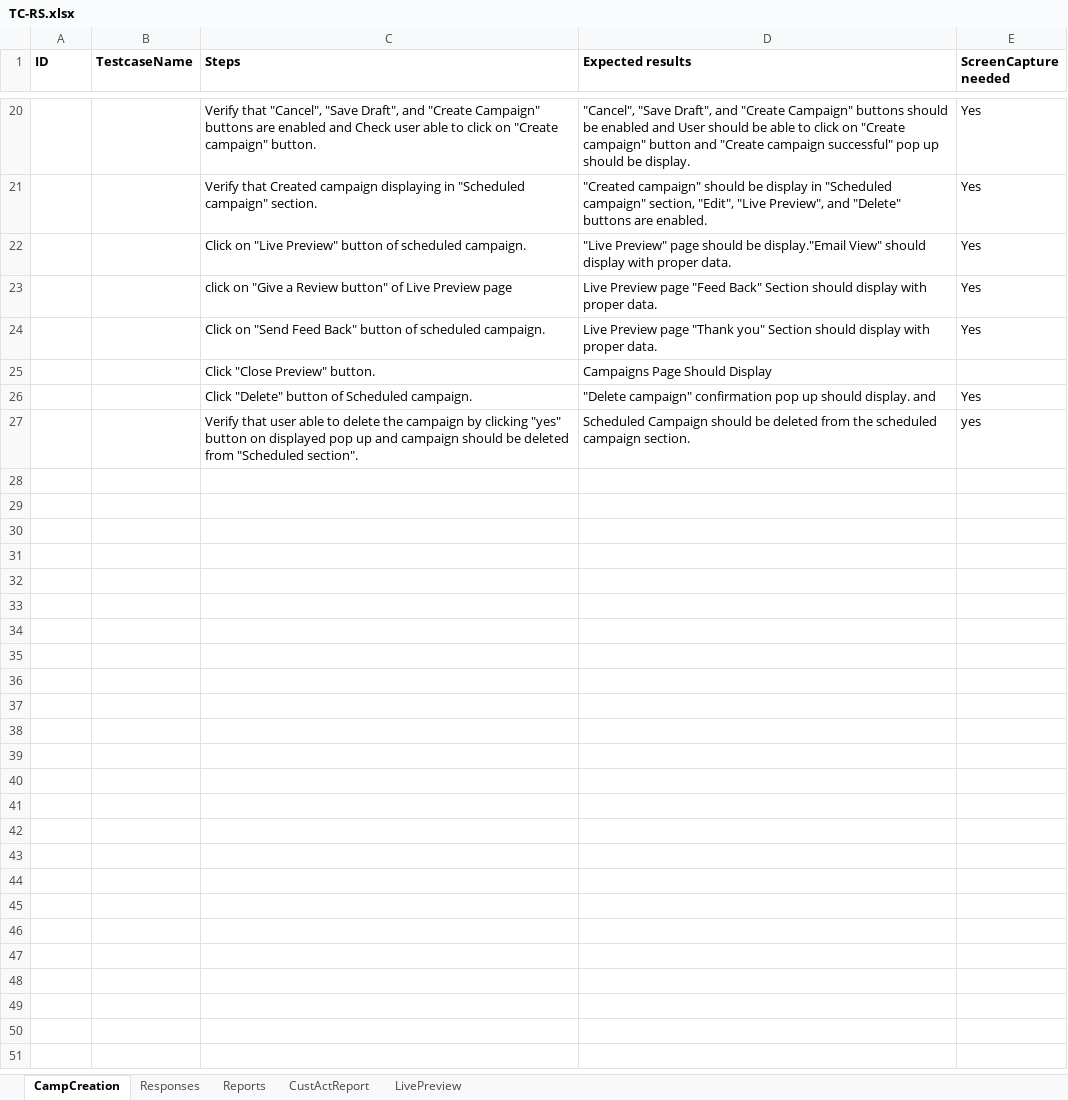
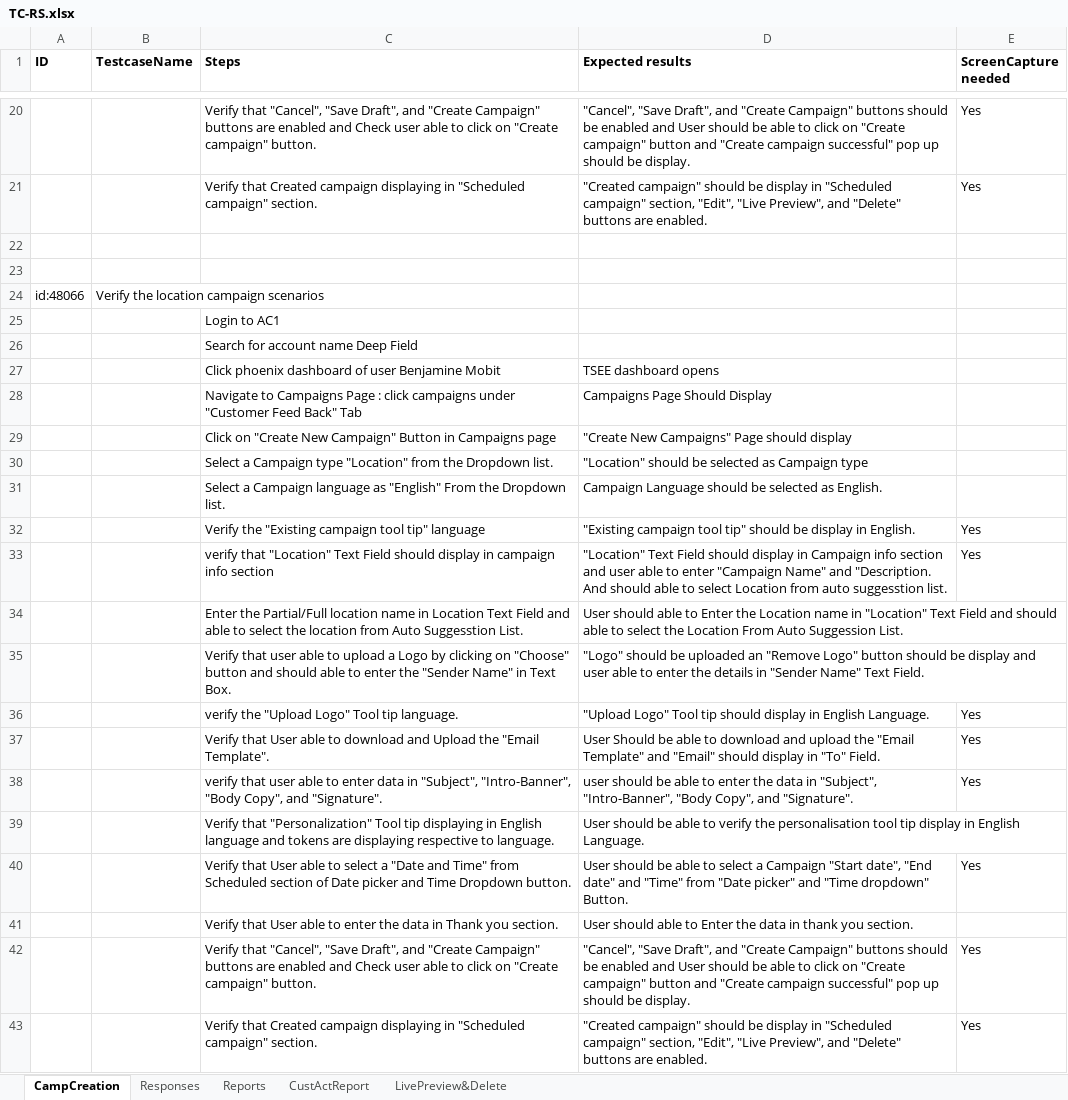
Before and after one commit to DAC-Projects/DACAutomation, an Excel workbook: TC-RS.xlsx, sheet CampCreation, drawn as a sheet; only a part is shown, gaps mark what is left out; values as stored, in another font and other column widths than the file's, no borders; removed rows and columns are numbered as before the commit, all else as after; the diff names each change by its address in the sheet, - before the commit and + after, or states it on an @@ line.

Commit message:
imlemented Data Driven for RS creation campaign java file

```diff
--- a/TC-RS.xlsx (sheet CampCreation)
+++ b/TC-RS.xlsx (sheet CampCreation)
-sheet tab: LivePreview
+sheet tab: LivePreview&Delete
+row 22: (empty)
+row 23: (empty)
+row 24: id:48066 | Verify the location campaign scenarios
+row 25:  |  | Login to AC1
+row 26:  |  | Search for account name Deep Field
+row 27:  |  | Click phoenix dashboard of user Benjamine Mobit | TSEE dashboard opens
+row 28:  |  | Navigate to Campaigns Page : click campaigns under "Customer Feed Back" Tab | Campaigns Page Should Display
+row 29:  |  | Click on "Create New Campaign" Button in Campaigns page | "Create New Campaigns" Page should display
+row 30:  |  | Select a Campaign type "Location" from the Dropdown list. | "Location" should be selected as Campaign type
+row 31:  |  | Select a Campaign language as "English" From the Dropdown list. | Campaign Language should be selected as English.
-C32 (Steps): Click on "Live Preview" button of scheduled campaign.
+C32 (Steps): Verify the "Existing campaign tool tip" language
-D32 (Expected results): "Live Preview" page should be display."Email View" should display with proper data.
+D32 (Expected results): "Existing campaign tool tip" should be display in English.
-C33 (Steps): click on "Give a Review button" of Live Preview page
+C33 (Steps): verify that "Location" Text Field should display in campaign info section
-D33 (Expected results): Live Preview page "Feed Back" Section should display with proper data.
+D33 (Expected results): "Location" Text Field should display in Campaign info section and user able to enter "Campaign Name" and "Description. And should able to select Location from auto suggesstion list.
+row 34:  |  | Enter the Partial/Full location name in Location Text Field and able to select the location from Auto Suggesstion List. | User should able to Enter the Location name in "Location" Text Field and should able to select the Location From Auto Suggession List.
+row 35:  |  | Verify that user able to upload a Logo by clicking on "Choose" button and should able to enter the "Sender Name" in Text Box. | "Logo" should be uploaded an "Remove Logo" button should be display and user able to enter the details in "Sender Name" Text Field.
+row 36:  |  | verify the "Upload Logo" Tool tip language. | "Upload Logo" Tool tip should display in English Language. | Yes
-C37 (Steps): Click on "Send Feed Back" button of scheduled campaign.
+C37 (Steps): Verify that User able to download and Upload the "Email Template".
-D37 (Expected results): Live Preview page "Thank you" Section should display with proper data.
+D37 (Expected results): User Should be able to download and upload the "Email Template" and "Email" should display in "To" Field.
-row 25:  |  | Click "Close Preview" button. | Campaigns Page Should Display
+row 38:  |  | verify that user able to enter data in "Subject", "Intro-Banner", "Body Copy", and "Signature". | user should be able to enter the data in "Subject", "Intro-Banner", "Body Copy", and "Signature". | Yes
+row 39:  |  | Verify that "Personalization" Tool tip displaying in English language and tokens are displaying respective to language. | User should be able to verify the personalisation tool tip display in English Language.
+row 40:  |  | Verify that User able to select a "Date and Time" from Scheduled section of Date picker and Time Dropdown button. | User should be able to select a Campaign "Start date", "End date" and "Time" from "Date picker" and "Time dropdown" Button. | Yes
+row 41:  |  | Verify that User able to enter the data in Thank you section. | User should able to Enter the data in thank you section.
+row 42:  |  | Verify that "Cancel", "Save Draft", and "Create Campaign" buttons are enabled and Check user able to click on "Create campaign" button. | "Cancel", "Save Draft", and "Create Campaign" buttons should be enabled and User should be able to click on "Create campaign" button and "Create campaign successful" pop up should be display. | Yes
-C43 (Steps): Click "Delete" button of Scheduled campaign.
+C43 (Steps): Verify that Created campaign displaying in "Scheduled campaign" section.
-D43 (Expected results): "Delete campaign" confirmation pop up should display. and
+D43 (Expected results): "Created campaign" should be display in "Scheduled campaign" section, "Edit", "Live Preview", and "Delete" buttons are enabled.
-row 27:  |  | Verify that user able to delete the campaign by clicking "yes" button on displayed pop up and campaign should be deleted from "Scheduled section". | Scheduled Campaign should be deleted from the scheduled campaign section. | yes
```
Also changed, not shown: sheet LivePreview&Delete, 11 other files.
